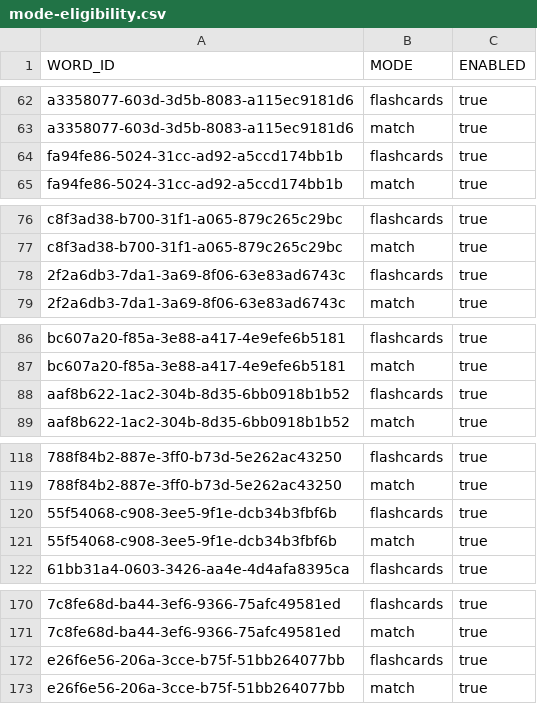
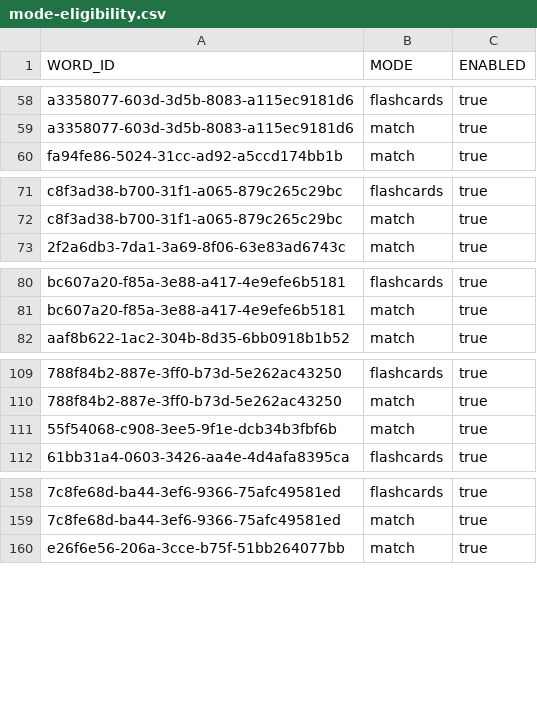
Before and after one commit to yodaWife/easy-language-learning, a CSV file: data/dictionaries/hun/mode-eligibility.csv, drawn as a sheet; only a part is shown, gaps mark what is left out; removed rows and columns are numbered as before the commit, all else as after; the diff covers the shown part only; the diff names each change by its address in the sheet, - before the commit and + after, or states it on an @@ line.

Commit message:
Enhance flashcard functionality with learned word tracking and UI improvements

```diff
--- a/data/dictionaries/hun/mode-eligibility.csv
+++ b/data/dictionaries/hun/mode-eligibility.csv
-row 64: fa94fe86-5024-31cc-ad92-a5ccd174bb1b | flashcards | true
-row 78: 2f2a6db3-7da1-3a69-8f06-63e83ad6743c | flashcards | true
-row 88: aaf8b622-1ac2-304b-8d35-6bb0918b1b52 | flashcards | true
-row 120: 55f54068-c908-3ee5-9f1e-dcb34b3fbf6b | flashcards | true
-row 172: e26f6e56-206a-3cce-b75f-51bb264077bb | flashcards | true
```
Also changed, not shown: 16 added rows and 11 removed rows elsewhere in this file, 8 other files.
